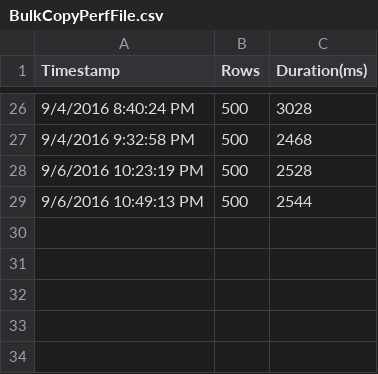
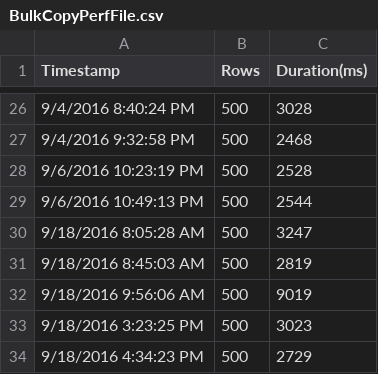
Before and after one commit to dwdii/GarudaUtil, a CSV file: Garuda.Data.Test/BulkCopyPerfFile.csv, drawn as a sheet; only a part is shown, gaps mark what is left out; the diff names each change by its address in the sheet, - before the commit and + after, or states it on an @@ line.

```diff
--- a/Garuda.Data.Test/BulkCopyPerfFile.csv
+++ b/Garuda.Data.Test/BulkCopyPerfFile.csv
+row 30: 9/18/2016 8:05:28 AM | 500 | 3247
+row 31: 9/18/2016 8:45:03 AM | 500 | 2819
+row 32: 9/18/2016 9:56:06 AM | 500 | 9019
+row 33: 9/18/2016 3:23:25 PM | 500 | 3023
+row 34: 9/18/2016 4:34:23 PM | 500 | 2729
```
Also changed, not shown: Garuda.Data.Test/QueryRowsPerfFile.csv, 19 other files.
